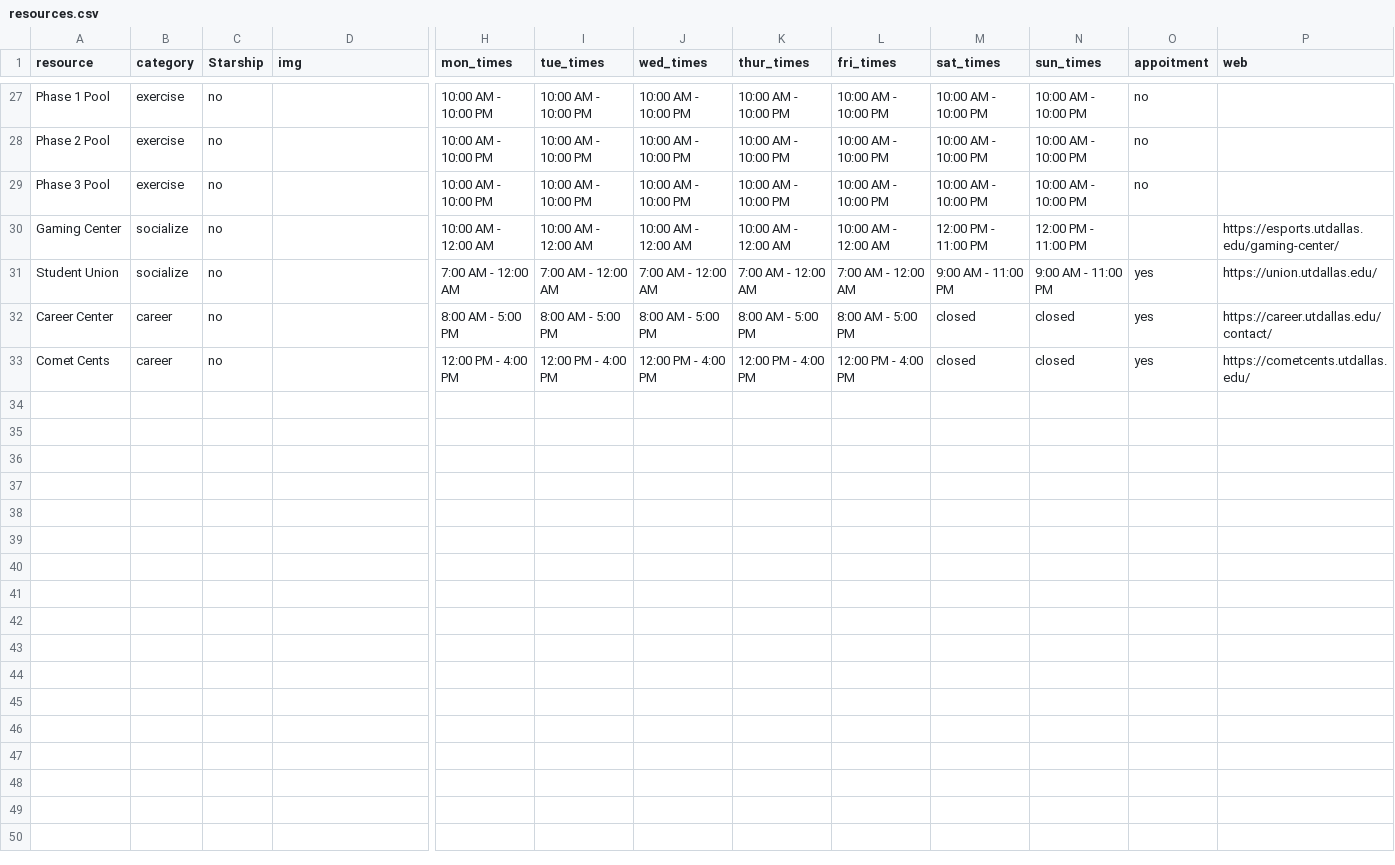
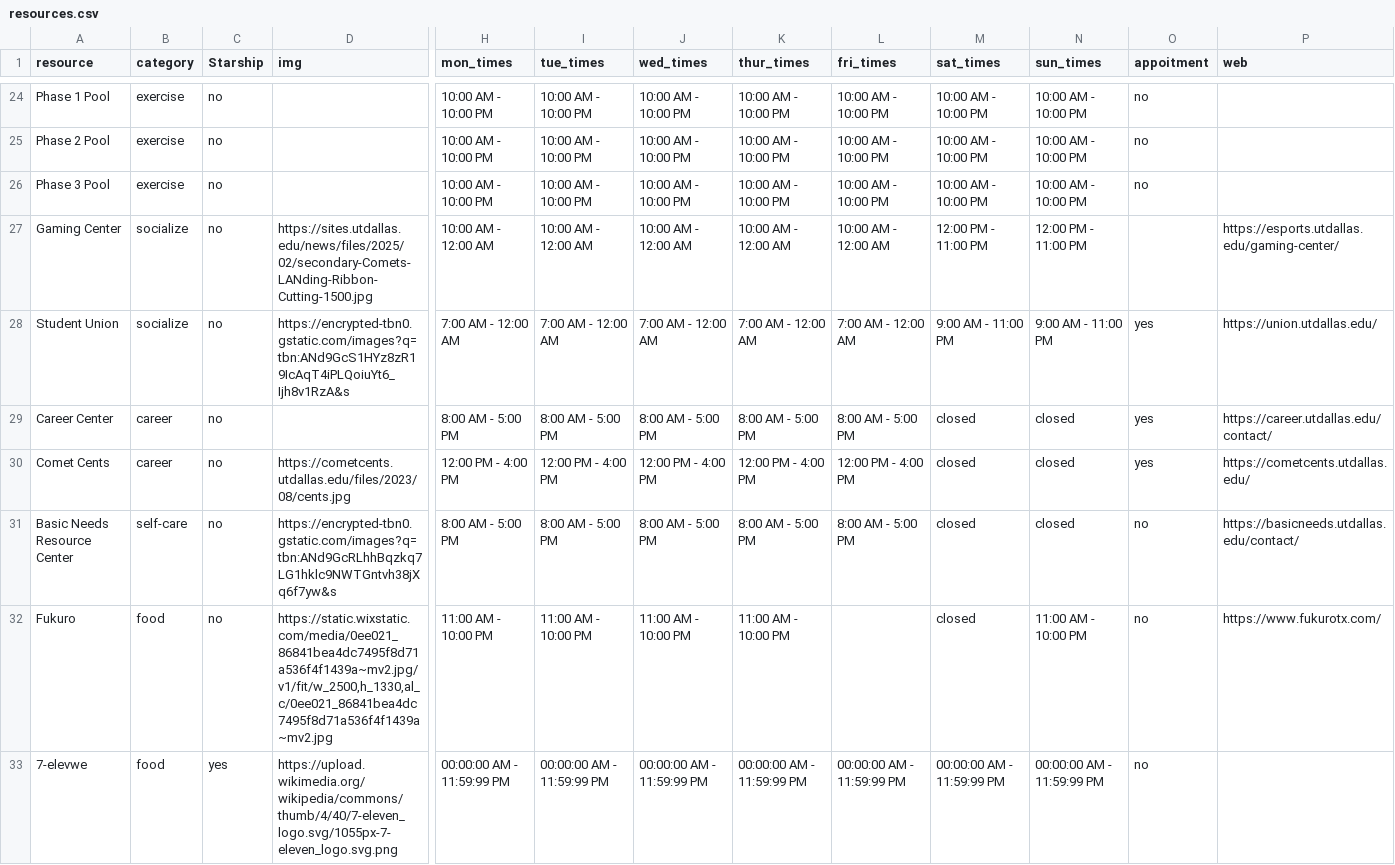
Before and after one commit to Arthursama14/utdpixel.io, a CSV file: resources.csv, drawn as a sheet; only a part is shown, gaps mark what is left out; addresses are those after the commit; rows hold the shown columns only; the diff covers the shown part only; the diff names each change by its address in the sheet, - before the commit and + after, or states it on an @@ line.

Commit message:
Add files via upload

```diff
--- a/resources.csv
+++ b/resources.csv
-D27 (img): (empty)
+D27 (img): https://sites.utdallas.edu/news/files/2025/02/secondary-Comets-LANding-Ribbon-Cutting-1500.jpg
-D28 (img): (empty)
+D28 (img): https://encrypted-tbn0.gstatic.com/images?q=tbn:ANd9GcS1HYz8zR19IcAqT4iPLQoiuYt6_Ijh8v1RzA&s
-D30 (img): (empty)
+D30 (img): https://cometcents.utdallas.edu/files/2023/08/cents.jpg
+row 31: Basic Needs Resource Center | self-care | no | https://encrypted-tbn0.gstatic.com/images?q=tbn:ANd9GcRLhhBqzkq7LG1hklc9NWTGntvh38jXq6f7yw&s | 8:00 AM - 5:00 PM | 8:00 AM - 5:00 PM | 8:00 AM - 5:00 PM | 8:00 AM - 5:00 PM | 8:00 AM - 5:00 PM | closed | closed | no | https://basicneeds.utdallas.edu/contact/
+row 32: Fukuro | food | no | https://static.wixstatic.com/media/0ee021_86841bea4dc7495f8d71a536f4f1439a~mv2.jpg/v1/fit/w_2500,h_1330,al_c/0ee021_86841bea4dc7495f8d71a536f4f1439a~mv2.jpg | 11:00 AM - 10:00 PM | 11:00 AM - 10:00 PM | 11:00 AM - 10:00 PM | 11:00 AM - 10:00 PM |  | closed | 11:00 AM - 10:00 PM | no | https://www.fukurotx.com/
+row 33: 7-elevwe | food | yes | https://upload.wikimedia.org/wikipedia/commons/thumb/4/40/7-eleven_logo.svg/1055px-7-eleven_logo.svg.png | 00:00:00 AM - 11:59:99 PM | 00:00:00 AM - 11:59:99 PM | 00:00:00 AM - 11:59:99 PM | 00:00:00 AM - 11:59:99 PM | 00:00:00 AM - 11:59:99 PM | 00:00:00 AM - 11:59:99 PM | 00:00:00 AM - 11:59:99 PM | no
```
Also changed, not shown: 3 removed rows and 30 edited cells elsewhere in this file.
